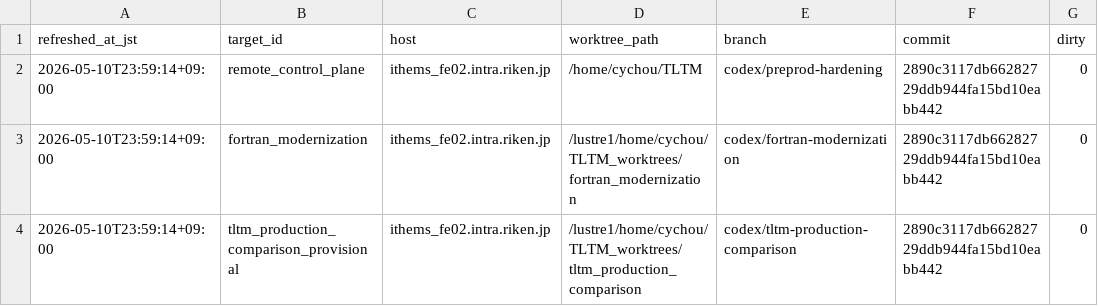
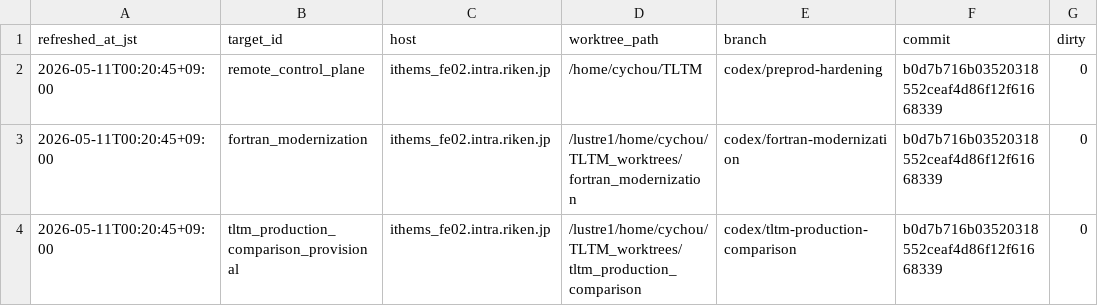
Before and after one commit to C-Y-Chou/generalized-thimble-hmc, a TSV file: codex/state/WORKTREES.tsv, drawn as a sheet; only a part is shown; the diff names each change by its address in the sheet, - before the commit and + after, or states it on an @@ line.

```diff
--- a/codex/state/WORKTREES.tsv
+++ b/codex/state/WORKTREES.tsv
-A2:A4 (refreshed_at_jst): 2026-05-10T23:59:14+09:00
+A2:A4 (refreshed_at_jst): 2026-05-11T00:20:45+09:00
-F2:F4 (commit): 2890c3117db66282729ddb944fa15bd10eabb442
+F2:F4 (commit): b0d7b716b03520318552ceaf4d86f12f61668339
```
Also changed, not shown: codex/state/LOCAL_WORKTREES.tsv, 2 other files.
